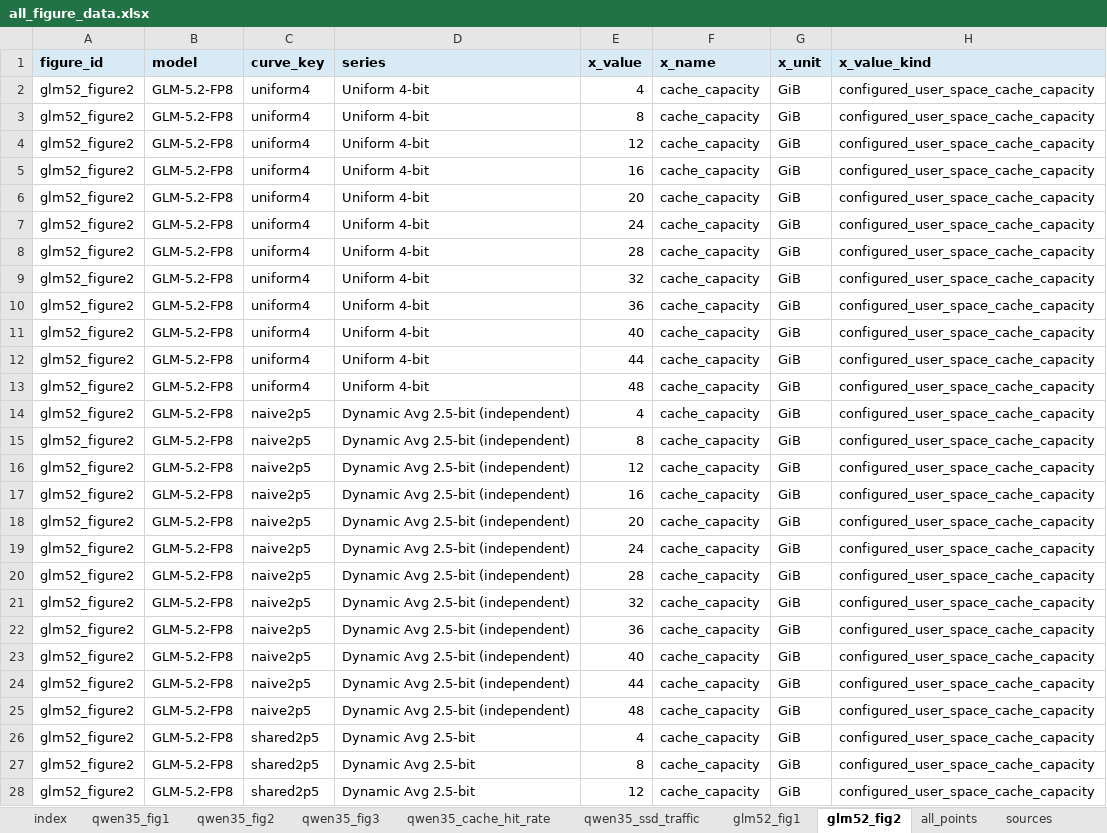
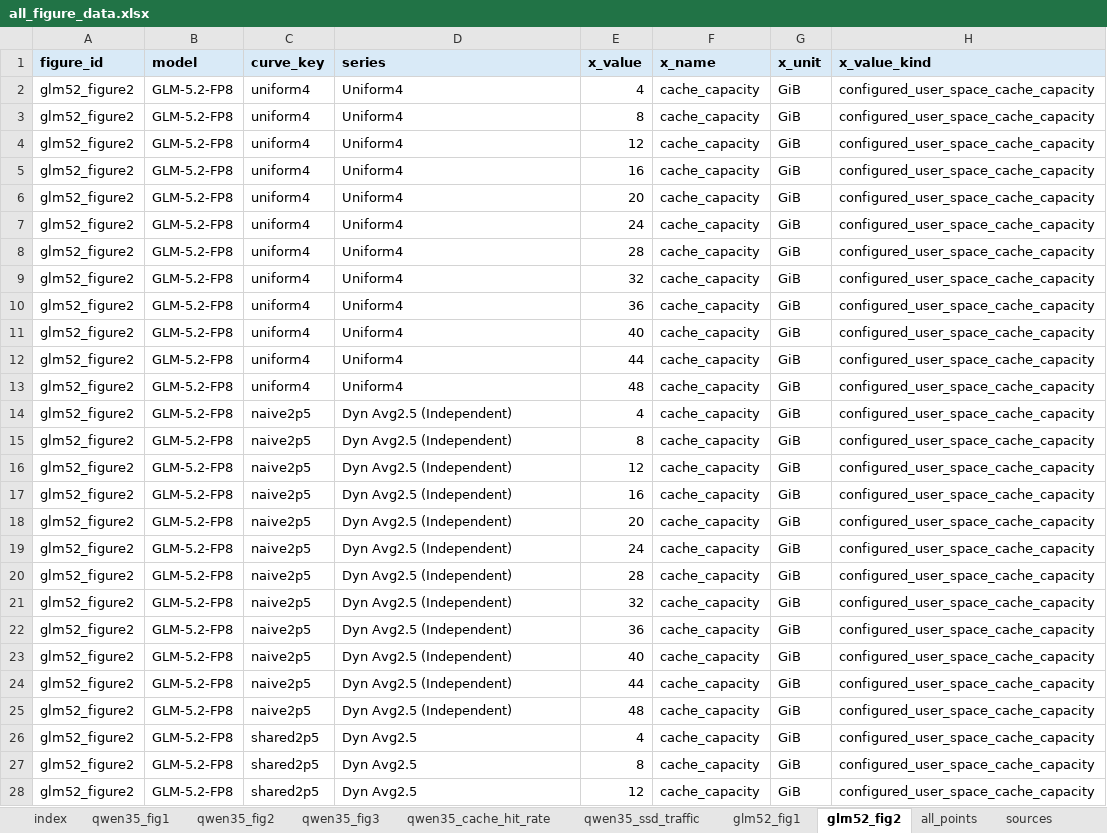
Before and after one commit to login256/pagedmoe-paper, an Excel workbook: figure/exported-data/all_figure_data.xlsx, sheet glm52_fig2, drawn as a sheet; only a part is shown; values as stored, in another font and other column widths than the file's, no borders; the diff covers the shown part only; the diff names each change by its address in the sheet, - before the commit and + after, or states it on an @@ line.

```diff
--- a/figure/exported-data/all_figure_data.xlsx (sheet glm52_fig2)
+++ b/figure/exported-data/all_figure_data.xlsx (sheet glm52_fig2)
-D2:D13 (series): Uniform 4-bit
+D2:D13 (series): Uniform4
-D14:D25 (series): Dynamic Avg 2.5-bit (independent)
+D14:D25 (series): Dyn Avg2.5 (Independent)
-D26:D28 (series): Dynamic Avg 2.5-bit
+D26:D28 (series): Dyn Avg2.5
```
Also changed, not shown: 9 edited cells elsewhere in this sheet, sheet all_points, sheet qwen35_fig3, sheet glm52_fig1, sheet qwen35_fig1, sheet qwen35_cache_hit_rate, sheet qwen35_ssd_traffic, 3 more sheets, 56 other files.
